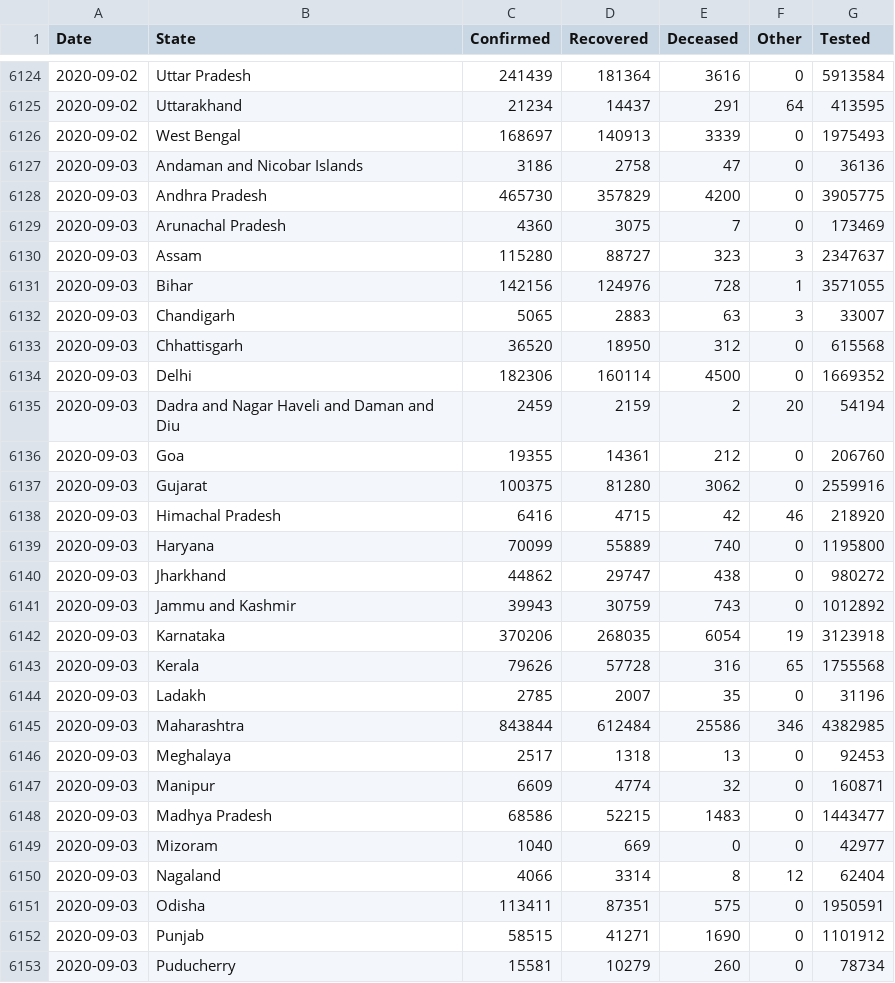
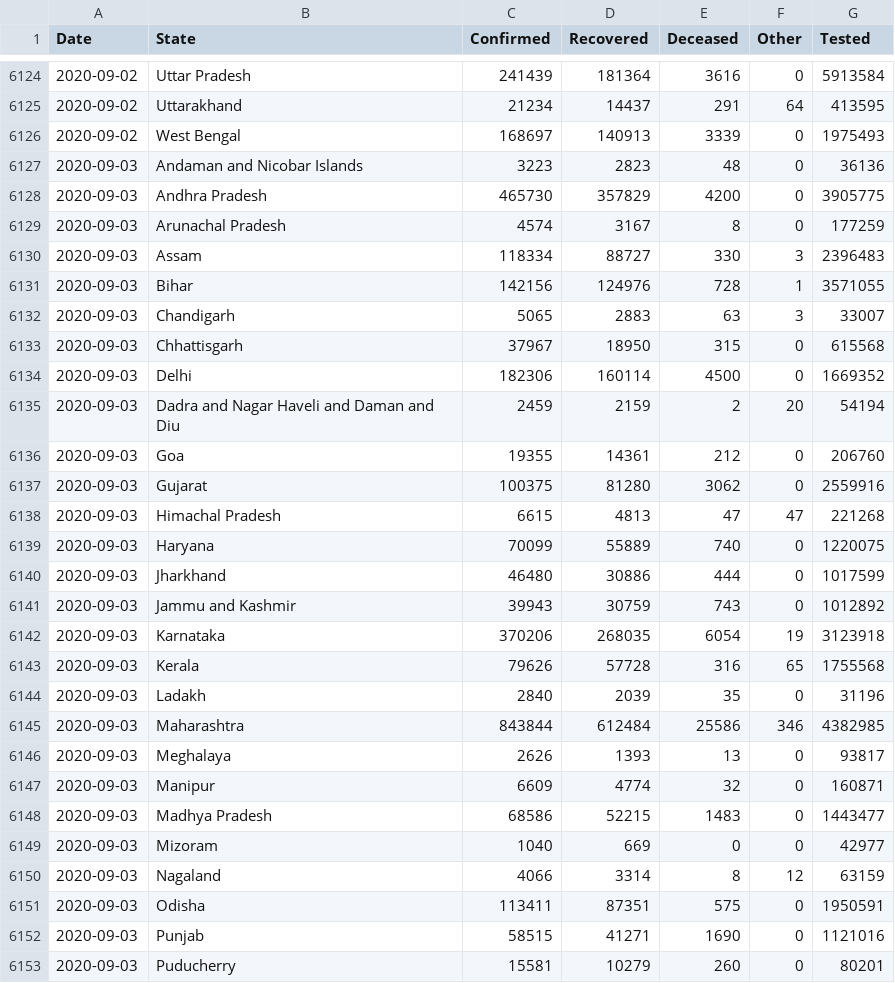
Before and after one commit to jaggoswa/my-fastpages-blog, a CSV file: _notebooks/data/Snapshot_StatewiseDaily.csv, drawn as a sheet; only a part is shown, gaps mark what is left out; the diff covers the shown part only.

```diff
--- a/_notebooks/data/Snapshot_StatewiseDaily.csv
+++ b/_notebooks/data/Snapshot_StatewiseDaily.csv
@@ -6126,9 +6126,9 @@ Date,State,Confirmed,Recovered,Deceased,Other,Tested
 2020-09-02,West Bengal,168697,140913,3339,0,1975493
-2020-09-03,Andaman and Nicobar Islands,3186,2758,47,0,36136
+2020-09-03,Andaman and Nicobar Islands,3223,2823,48,0,36136
 2020-09-03,Andhra Pradesh,465730,357829,4200,0,3905775
-2020-09-03,Arunachal Pradesh,4360,3075,7,0,173469
-2020-09-03,Assam,115280,88727,323,3,2347637
+2020-09-03,Arunachal Pradesh,4574,3167,8,0,177259
+2020-09-03,Assam,118334,88727,330,3,2396483
 2020-09-03,Bihar,142156,124976,728,1,3571055
 2020-09-03,Chandigarh,5065,2883,63,3,33007
-2020-09-03,Chhattisgarh,36520,18950,312,0,615568
+2020-09-03,Chhattisgarh,37967,18950,315,0,615568
 2020-09-03,Delhi,182306,160114,4500,0,1669352
@@ -6137,5 +6137,5 @@ Date,State,Confirmed,Recovered,Deceased,Other,Tested
 2020-09-03,Gujarat,100375,81280,3062,0,2559916
-2020-09-03,Himachal Pradesh,6416,4715,42,46,218920
-2020-09-03,Haryana,70099,55889,740,0,1195800
-2020-09-03,Jharkhand,44862,29747,438,0,980272
+2020-09-03,Himachal Pradesh,6615,4813,47,47,221268
+2020-09-03,Haryana,70099,55889,740,0,1220075
+2020-09-03,Jharkhand,46480,30886,444,0,1017599
 2020-09-03,Jammu and Kashmir,39943,30759,743,0,1012892
@@ -6143,5 +6143,5 @@ Date,State,Confirmed,Recovered,Deceased,Other,Tested
 2020-09-03,Kerala,79626,57728,316,65,1755568
-2020-09-03,Ladakh,2785,2007,35,0,31196
+2020-09-03,Ladakh,2840,2039,35,0,31196
 2020-09-03,Maharashtra,843844,612484,25586,346,4382985
-2020-09-03,Meghalaya,2517,1318,13,0,92453
+2020-09-03,Meghalaya,2626,1393,13,0,93817
 2020-09-03,Manipur,6609,4774,32,0,160871
@@ -6149,5 +6149,5 @@ Date,State,Confirmed,Recovered,Deceased,Other,Tested
 2020-09-03,Mizoram,1040,669,0,0,42977
-2020-09-03,Nagaland,4066,3314,8,12,62404
+2020-09-03,Nagaland,4066,3314,8,12,63159
 2020-09-03,Odisha,113411,87351,575,0,1950591
-2020-09-03,Punjab,58515,41271,1690,0,1101912
-2020-09-03,Puducherry,15581,10279,260,0,78734
+2020-09-03,Punjab,58515,41271,1690,0,1121016
+2020-09-03,Puducherry,15581,10279,260,0,80201
```
Also changed, not shown: 18 edited cells elsewhere in this file.
